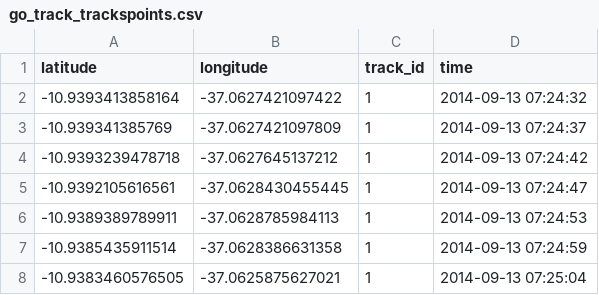
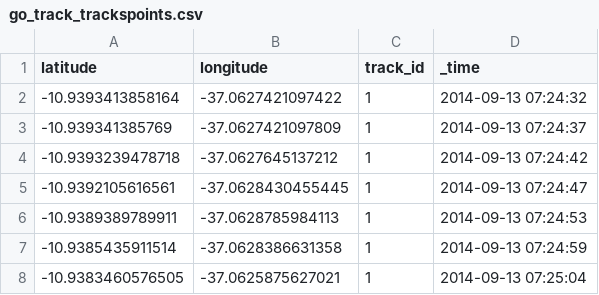
Before and after one commit to sghaskell/maps-plus, a CSV file: lookups/go_track_trackspoints.csv, drawn as a sheet; only a part is shown.

Commit message:
rename time to _time

```diff
--- a/lookups/go_track_trackspoints.csv
+++ b/lookups/go_track_trackspoints.csv
@@ -1,2 +1,2 @@
-"latitude","longitude","track_id","time"
+"latitude","longitude","track_id","_time"
 -10.9393413858164,-37.0627421097422,1,"2014-09-13 07:24:32"
```
